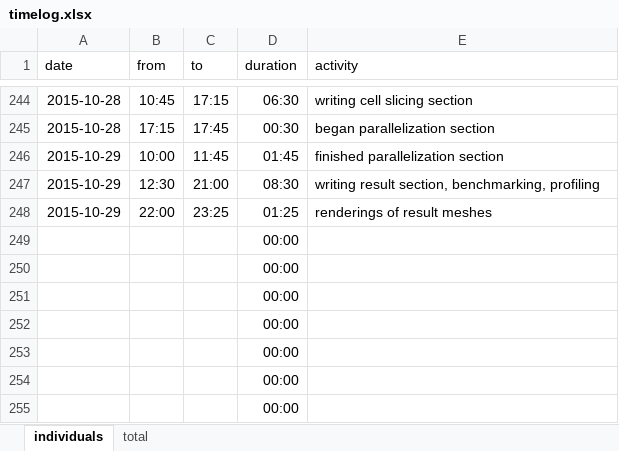
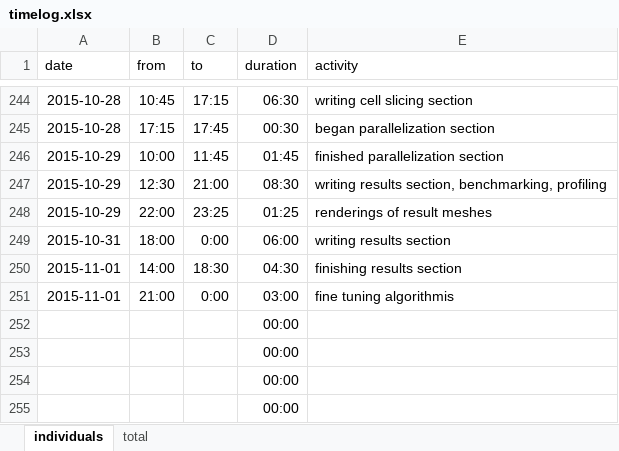
Before and after one commit to bernhardmgruber/master_thesis, an Excel workbook: documents/timelog.xlsx, sheet individuals, drawn as a sheet; only a part is shown, gaps mark what is left out; values as stored, in another font and other column widths than the file's, no borders; removed rows and columns are numbered as before the commit, all else as after; the diff names each change by its address in the sheet, - before the commit and + after, or states it on an @@ line.

Commit message:
timelog

```diff
--- a/documents/timelog.xlsx (sheet individuals)
+++ b/documents/timelog.xlsx (sheet individuals)
-E247 (activity): writing result section, benchmarking,…
+E247 (activity): writing results section, benchmarking,…
-row 249:  |  |  | 00:00
-row 250:  |  |  | 00:00
-row 251:  |  |  | 00:00
+row 249: 2015-10-31 | 18:00 | 0:00 | 06:00 | writing results section
+row 250: 2015-11-01 | 14:00 | 18:30 | 04:30 | finishing results section
+row 251: 2015-11-01 | 21:00 | 0:00 | 03:00 | fine tuning algorithmis
```
Also changed, not shown: sheet total.
